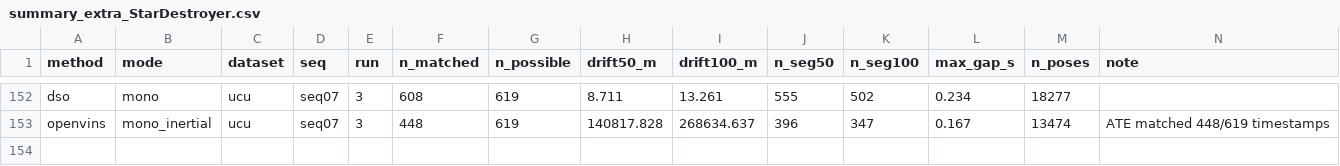
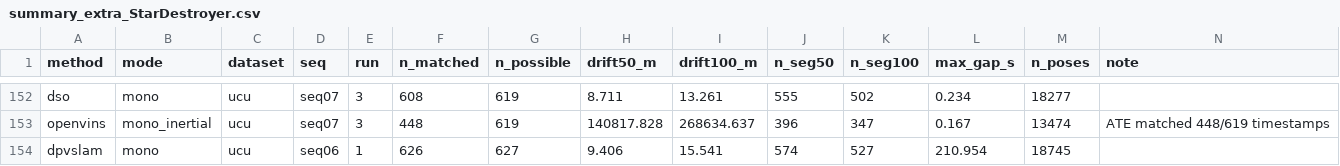
Before and after one commit to oToTak/slam-project-methods, a CSV file: results/summary_extra_StarDestroyer.csv, drawn as a sheet; only a part is shown, gaps mark what is left out; the diff names each change by its address in the sheet, - before the commit and + after, or states it on an @@ line.

Commit message:
status StarDestroyer 2026-11-19T11:33:19+02:00

```diff
--- a/results/summary_extra_StarDestroyer.csv
+++ b/results/summary_extra_StarDestroyer.csv
+row 154: dpvslam | mono | ucu | seq06 | 1 | 626 | 627 | 9.406 | 15.541 | 574 | 527 | 210.954 | 18745
```
Also changed, not shown: results/summary_StarDestroyer.csv, 7 other files.
